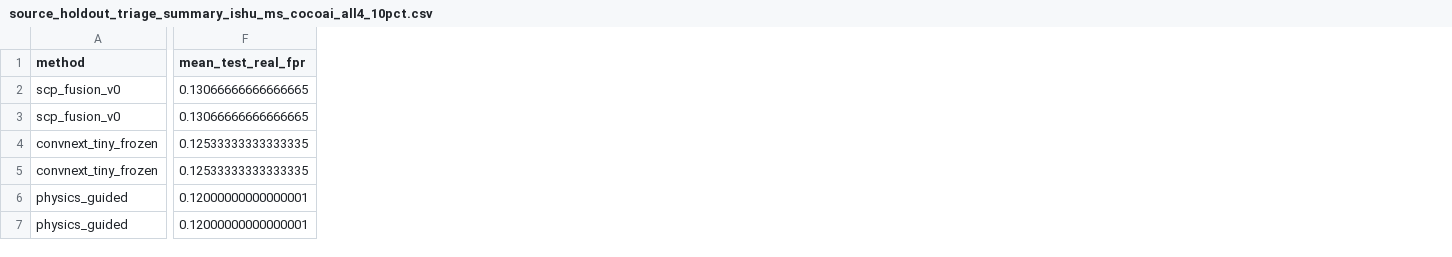
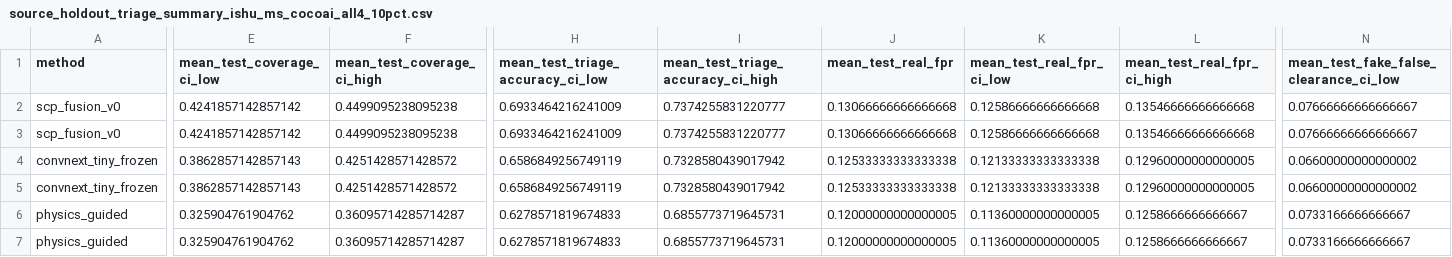
Before and after one commit to DrStrangel0ve/ai-image-forensics-comparison, a CSV file: reports/assets/source_holdout_triage_summary_ishu_ms_cocoai_all4_10pct.csv, drawn as a sheet; only a part is shown, gaps mark what is left out; addresses are those after the commit; the diff covers the shown part only; the diff names each change by its address in the sheet, - before the commit and + after, or states it on an @@ line.

Commit message:
Add confidence intervals to source-heldout summaries

```diff
--- a/reports/assets/source_holdout_triage_summary_ishu_ms_cocoai_all4_10pct.csv
+++ b/reports/assets/source_holdout_triage_summary_ishu_ms_cocoai_all4_10pct.csv
+column E (mean_test_coverage_ci_low), rows 2-7: 0.4241857142857142 | 0.4241857142857142 | 0.3862857142857143 | 0.3862857142857143 | 0.325904761904762 | 0.325904761904762
+column F (mean_test_coverage_ci_high), rows 2-7: 0.4499095238095238 | 0.4499095238095238 | 0.4251428571428572 | 0.4251428571428572 | 0.36095714285714287 | 0.36095714285714287
+column H (mean_test_triage_accuracy_ci_low), rows 2-7: 0.6933464216241009 | 0.6933464216241009 | 0.6586849256749119 | 0.6586849256749119 | 0.6278571819674833 | 0.6278571819674833
+column I, rows 1-7: mean_test_triage_accuracy_ci_high | 0.7374255831220777 | 0.7374255831220777 | 0.7328580439017942 | 0.7328580439017942 | 0.6855773719645731 | 0.6855773719645731
+column K (mean_test_real_fpr_ci_low), rows 2-7: 0.12586666666666668 | 0.12586666666666668 | 0.12133333333333338 | 0.12133333333333338 | 0.11360000000000005 | 0.11360000000000005
+column L (mean_test_real_fpr_ci_high), rows 2-7: 0.13546666666666668 | 0.13546666666666668 | 0.12960000000000005 | 0.12960000000000005 | 0.1258666666666667 | 0.1258666666666667
+column N, rows 1-7: mean_test_fake_false_clearance_ci_low | 0.07666666666666667 | 0.07666666666666667 | 0.06600000000000002 | 0.06600000000000002 | 0.0733166666666667 | 0.0733166666666667
-J2:J3 (mean_test_real_fpr): 0.13066666666666665
+J2:J3 (mean_test_real_fpr): 0.13066666666666668
-J4:J5 (mean_test_real_fpr): 0.12533333333333335
+J4:J5 (mean_test_real_fpr): 0.12533333333333338
-J6:J7 (mean_test_real_fpr): 0.12000000000000001
+J6:J7 (mean_test_real_fpr): 0.12000000000000005
```
Also changed, not shown: 13 added columns and 56 edited cells elsewhere in this file, reports/assets/source_holdout_triage_summary_ishu_ms_cocoai_all4_5pct.csv, 14 other files.
